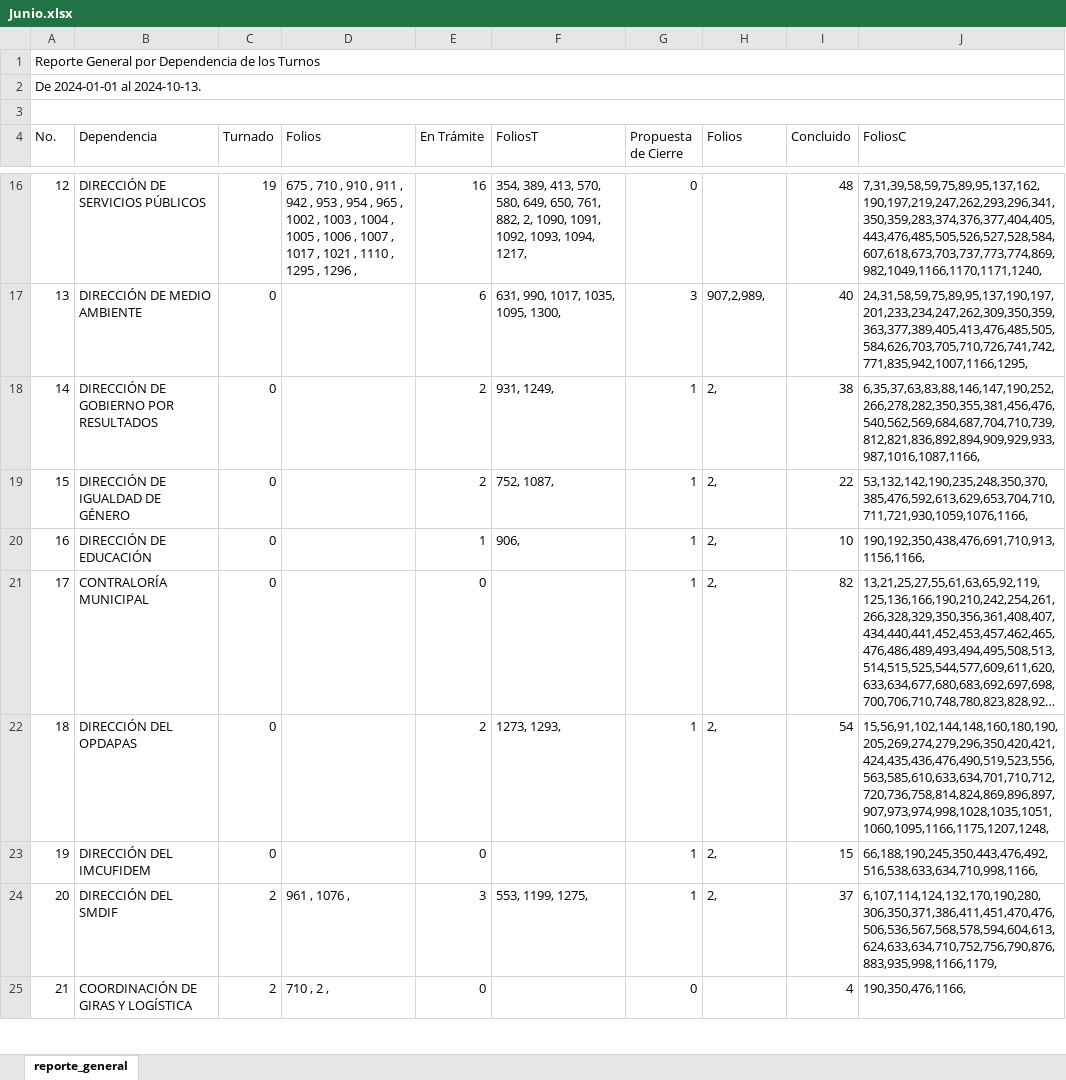
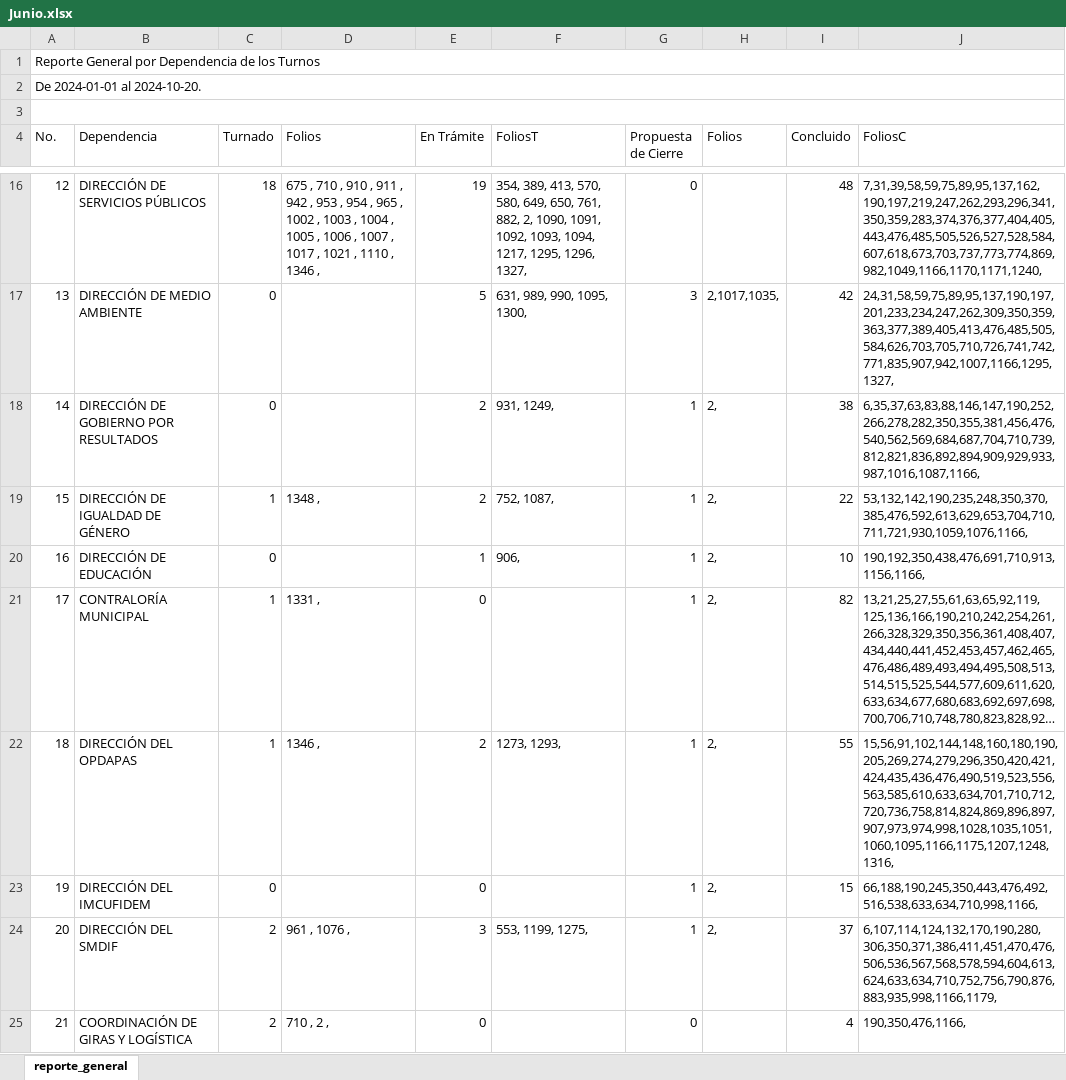
Before and after one commit to DimitryGarces/President-Cliente, an Excel workbook: py/Junio.xlsx, sheet reporte_general, drawn as a sheet; only a part is shown, gaps mark what is left out; long unchanged cells end in …; values as stored, in another font and other column widths than the file's, no cell formats; the diff covers the shown part only; the diff names each change by its address in the sheet, - before the commit and + after, or states it on an @@ line.

```diff
--- a/py/Junio.xlsx (sheet reporte_general)
+++ b/py/Junio.xlsx (sheet reporte_general)
-A2 (No.): De 2024-01-01 al 2024-10-13.
+A2 (No.): De 2024-01-01 al 2024-10-20.
-C16 (Turnado): 19
+C16 (Turnado): 18
-D16 (Folios): …1110 , 1295 , 1296 ,
+D16 (Folios): …1110 , 1346 ,
-E16 (En Trámite): 16
+E16 (En Trámite): 19
-F16 (FoliosT): …1094, 1217,
+F16 (FoliosT): …1094, 1217, 1295, 1296, 1327,
-E17 (En Trámite): 6
+E17 (En Trámite): 5
-F17 (FoliosT): 631, 990, 1017, 1035, 1095, 1300,
+F17 (FoliosT): 631, 989, 990, 1095, 1300,
-H17 (Folios): 907,2,989,
+H17 (Folios): 2,1017,1035,
-I17 (Concluido): 40
+I17 (Concluido): 42
-J17 (FoliosC): 24,31,58,59,75,89,95,137,190,197,201,233,234,247,262,309,350,359,363,377,389,405,413,476,485,505,584,626,703,705,710,726,741,742,771,835,942,1007,1166,1295,
+J17 (FoliosC): 24,31,58,59,75,89,95,137,190,197,201,233,234,247,262,309,350,359,363,377,389,405,413,476,485,505,584,626,703,705,710,726,741,742,771,835,907,942,1007,1166,1295,1327,
-C19 (Turnado): 0
+C19 (Turnado): 1
-D19 (Folios): (empty)
+D19 (Folios): 1348 ,
-C21:C22 (Turnado): 0
+C21:C22 (Turnado): 1
-D21 (Folios): (empty)
+D21 (Folios): 1331 ,
-D22 (Folios): (empty)
+D22 (Folios): 1346 ,
-I22 (Concluido): 54
+I22 (Concluido): 55
-J22 (FoliosC): 15,56,91,102,144,148,160,180,190,205,269,274,279,296,350,420,421,424,435,436,476,490,519,523,556,563,585,610,633,634,701,710,712,720,736,758,814,824,869,896,897,907,973,974,998,1028,1035,1051,1060,1095,1166,1175,1207,1248,
+J22 (FoliosC): 15,56,91,102,144,148,160,180,190,205,269,274,279,296,350,420,421,424,435,436,476,490,519,523,556,563,585,610,633,634,701,710,712,720,736,758,814,824,869,896,897,907,973,974,998,1028,1035,1051,1060,1095,1166,1175,1207,1248,1316,
```
Also changed, not shown: 1 added row, 1 removed row and 47 edited cells elsewhere in this sheet, cell formats, py/Direcc.xlsx, 4 other files.
